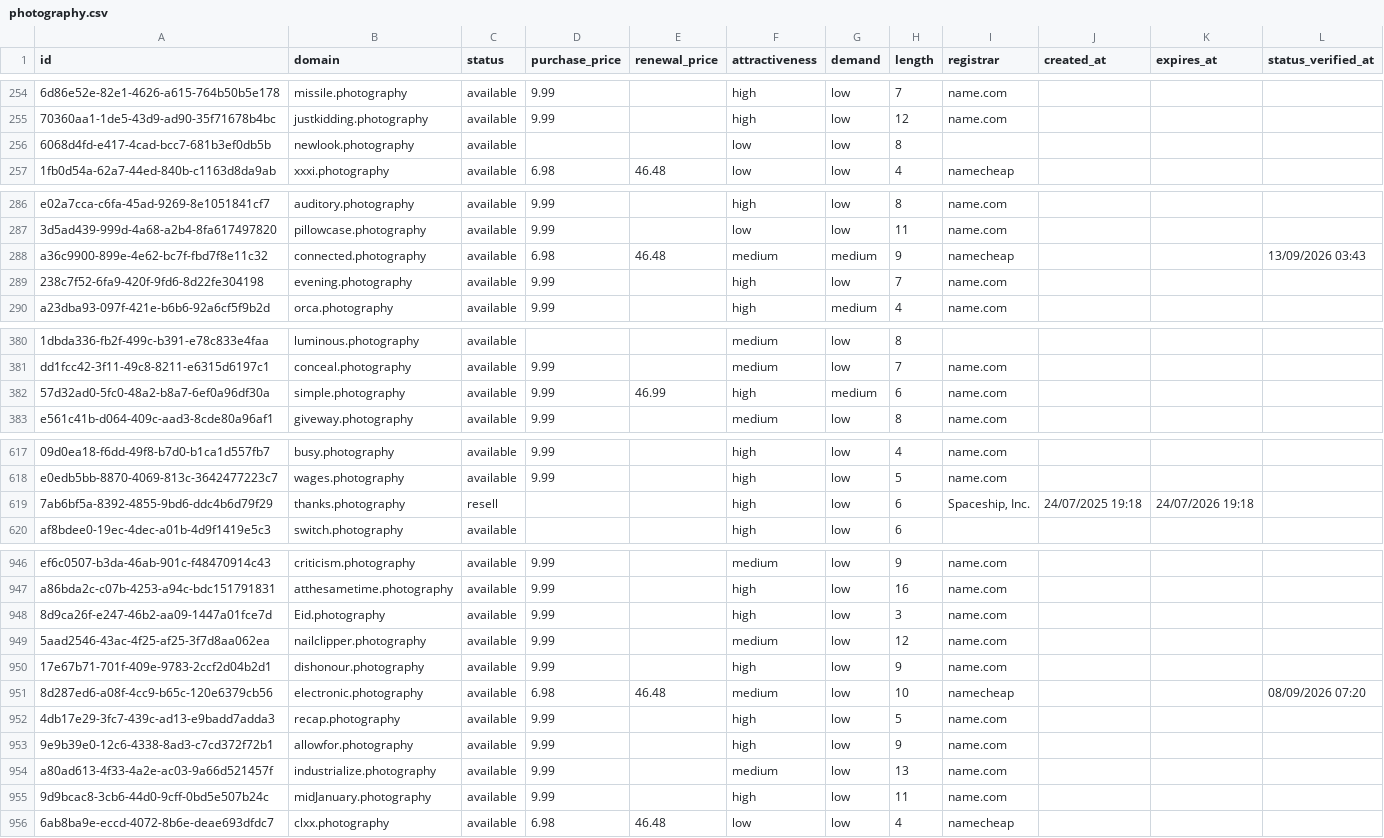
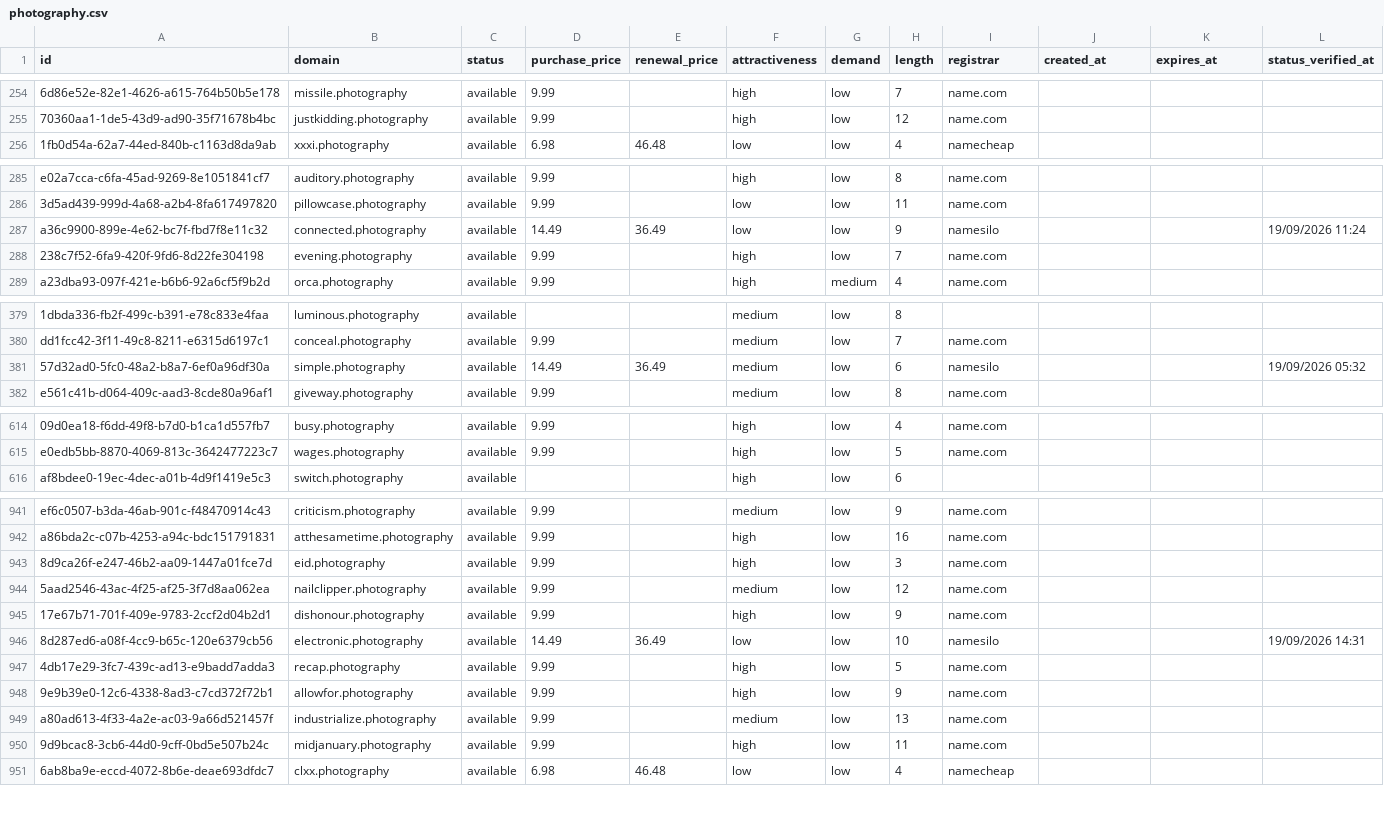
Before and after one commit to UniqueDomains/photography-oneword-domains, a CSV file: photography.csv, drawn as a sheet; only a part is shown, gaps mark what is left out; removed rows and columns are numbered as before the commit, all else as after; the diff covers the shown part only; the diff names each change by its address in the sheet, - before the commit and + after, or states it on an @@ line.

Commit message:
Domains update

```diff
--- a/photography.csv
+++ b/photography.csv
-row 256: 6068d4fd-e417-4cad-bcc7-681b3ef0db5b | newlook.photography | available |  |  | low | low | 8
-D287 (purchase_price): 6.98
+D287 (purchase_price): 14.49
-E287 (renewal_price): 46.48
+E287 (renewal_price): 36.49
-F287 (attractiveness): medium
+F287 (attractiveness): low
-G287 (demand): medium
+G287 (demand): low
-I287 (registrar): namecheap
+I287 (registrar): namesilo
-L287 (status_verified_at): 13/09/2026 03:43
+L287 (status_verified_at): 19/09/2026 11:24
-D381 (purchase_price): 9.99
+D381 (purchase_price): 14.49
-E381 (renewal_price): 46.99
+E381 (renewal_price): 36.49
-F381 (attractiveness): high
+F381 (attractiveness): medium
-G381 (demand): medium
+G381 (demand): low
-I381 (registrar): name.com
+I381 (registrar): namesilo
-L381 (status_verified_at): (empty)
+L381 (status_verified_at): 19/09/2026 05:32
-row 619: 7ab6bf5a-8392-4855-9bd6-ddc4b6d79f29 | thanks.photography | resell |  |  | high | low | 6 | Spaceship, Inc. | 24/07/2025 19:18 | 24/07/2026 19:18
-B943 (domain): Eid.photography
+B943 (domain): eid.photography
-D946 (purchase_price): 6.98
+D946 (purchase_price): 14.49
-E946 (renewal_price): 46.48
+E946 (renewal_price): 36.49
-F946 (attractiveness): medium
+F946 (attractiveness): low
-I946 (registrar): namecheap
+I946 (registrar): namesilo
-L946 (status_verified_at): 08/09/2026 07:20
+L946 (status_verified_at): 19/09/2026 14:31
-B950 (domain): midJanuary.photography
+B950 (domain): midjanuary.photography
```
Also changed, not shown: 6 added rows, 4 removed rows and 80 edited cells elsewhere in this file, 4 other files.
